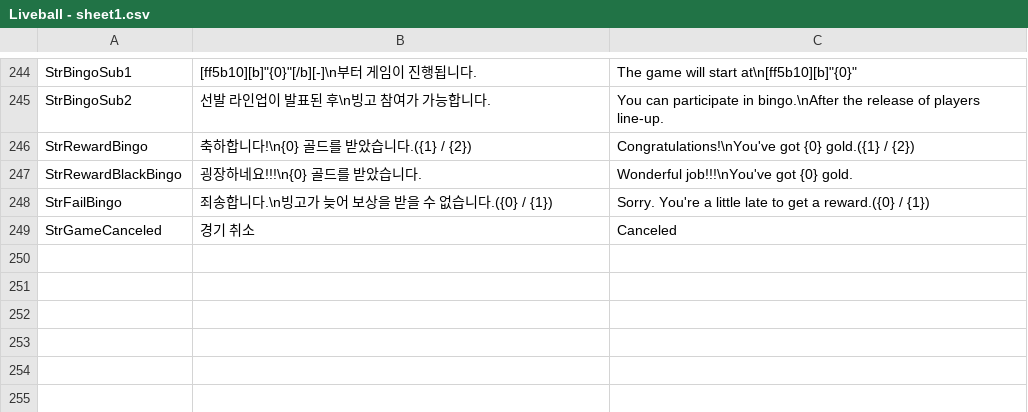
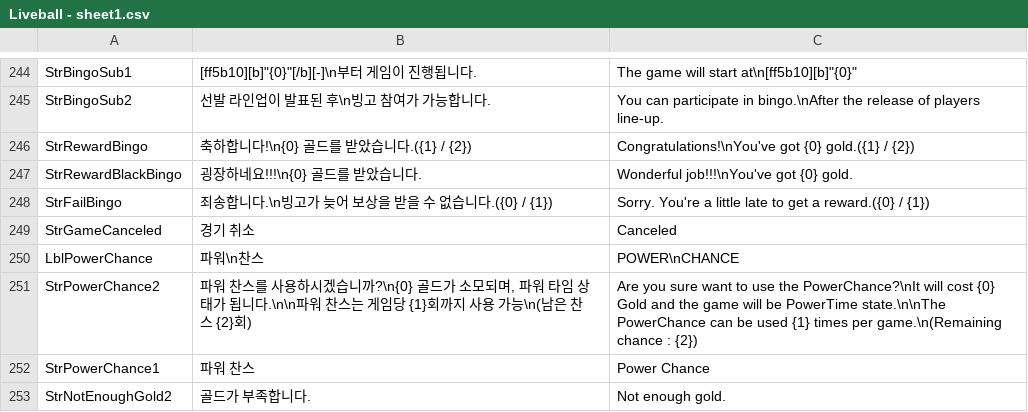
Before and after one commit to hnccho/Liveball_baseball, a CSV file: Assets/Resources/Liveball - sheet1.csv, drawn as a sheet; only a part is shown, gaps mark what is left out; the diff names each change by its address in the sheet, - before the commit and + after, or states it on an @@ line.

```diff
--- a/Assets/Resources/Liveball - sheet1.csv
+++ b/Assets/Resources/Liveball - sheet1.csv
+row 250: LblPowerChance | 파워\n찬스 | POWER\nCHANCE
+row 251: StrPowerChance2 | 파워 찬스를 사용하시겠습니까?\n{0} 골드가 소모되며, 파워 타임 상태가 됩니다.\n\n파워 찬스는 게임당 {1}회까지 사용 가능\n(남은 찬스 {2}회) | Are you sure want to use the PowerChance?\nIt will cost {0} Gold and the game will be PowerTime state.\n\nThe PowerChance can be used {1} times per game.\n(Remaining chance : {2})
+row 252: StrPowerChance1 | 파워 찬스 | Power Chance
+row 253: StrNotEnoughGold2 | 골드가 부족합니다. | Not enough gold.
```
Also changed, not shown: 18 other files.
